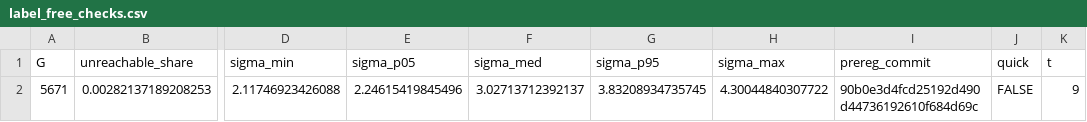
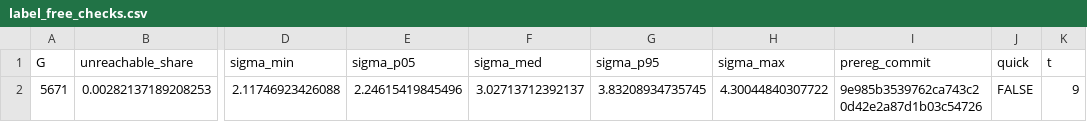
Before and after one commit to rimorob/ClrAttention, a CSV file: results/clr_logpt_test/k562_repro/label_free_checks.csv, drawn as a sheet; only a part is shown, gaps mark what is left out; the diff names each change by its address in the sheet, - before the commit and + after, or states it on an @@ line.

```diff
--- a/results/clr_logpt_test/k562_repro/label_free_checks.csv
+++ b/results/clr_logpt_test/k562_repro/label_free_checks.csv
-I2 (prereg_commit): 90b0e3d4fcd25192d490d44736192610f684d69c
+I2 (prereg_commit): 9e985b3539762ca743c20d42e2a87d1b03c54726
```
Also changed, not shown: results/clr_logpt_test/k562_repro/repro_check.csv, 1 other file.
